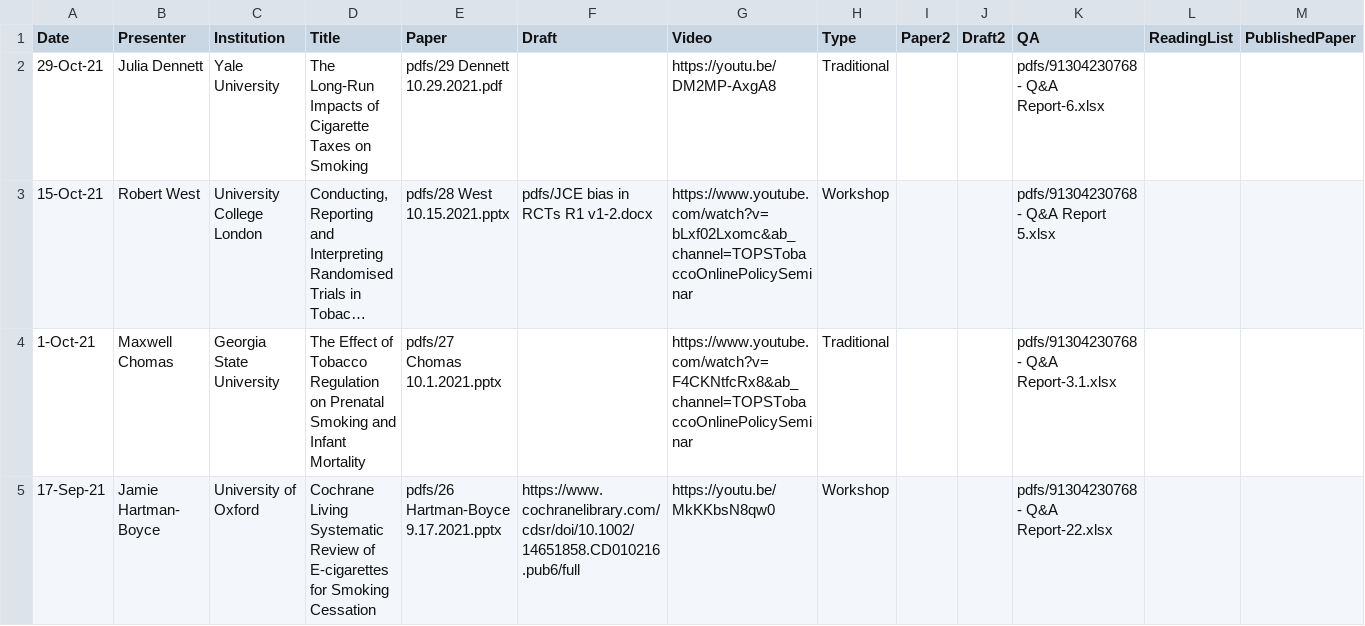
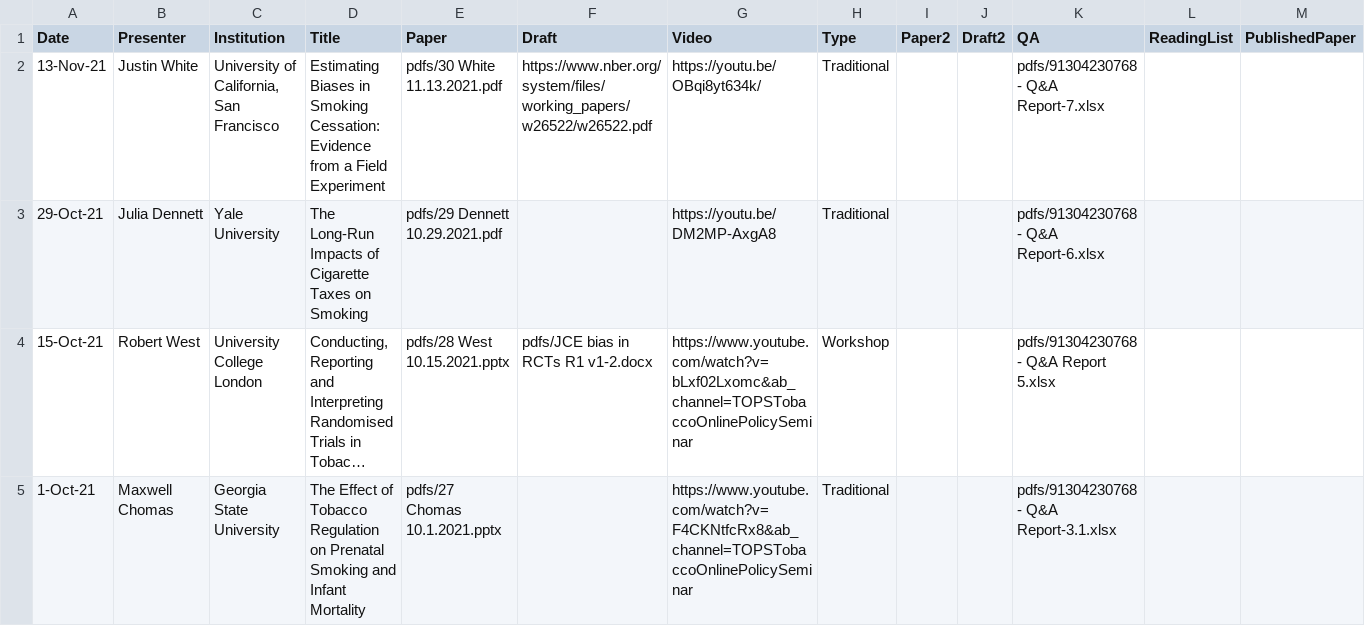
Before and after one commit to ernbilen/test_website_tops, a CSV file: _data/past_seminars.csv, drawn as a sheet; only a part is shown; the shorter side is filled out with more unchanged rows; long unchanged cells end in ….

Commit message:
seminar update

```diff
--- a/_data/past_seminars.csv
+++ b/_data/past_seminars.csv
@@ -1,2 +1,3 @@
 Date,Presenter,Institution,Title,Paper,Draft,Video,Type,Paper2,Draft2,QA,ReadingList,PublishedPaper
+13-Nov-21,Justin White,"University of California, San Francisco",Estimating Biases in Smoking Cessation: Evidence from a Field Experiment,pdfs/30 White 11.13.2021.pdf,https://www.nber.org/system/files/working_papers/w26522/w26522.pdf,https://youtu.be/OBqi8yt634k/,Traditional,,,pdfs/91304230768 - Q&A Report-7.xlsx,,
 29-Oct-21,Julia Dennett,Yale University,The Long-Run Impacts of Cigarette Taxes on Smoking,pdfs/29 Dennett 10.29.2021.pdf,,https://youtu.be/DM2MP-AxgA8,Traditional,,,pdfs/91304230768 - Q&A Report-6.xlsx,,
```
Also changed, not shown: 3 other files.
